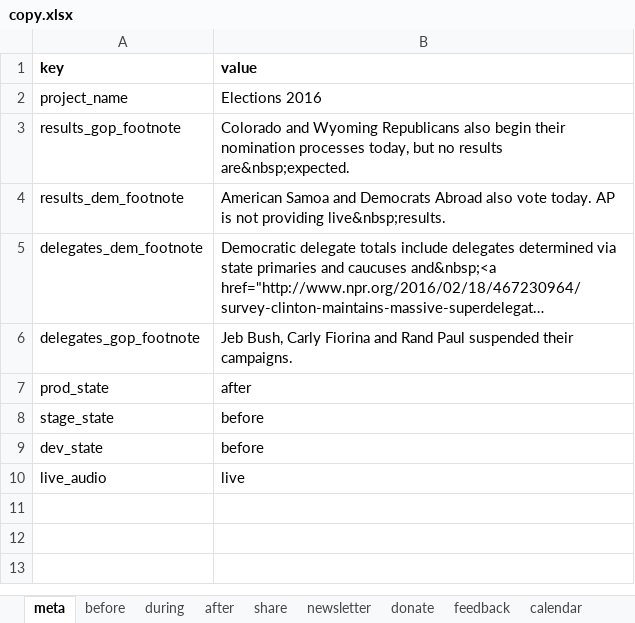
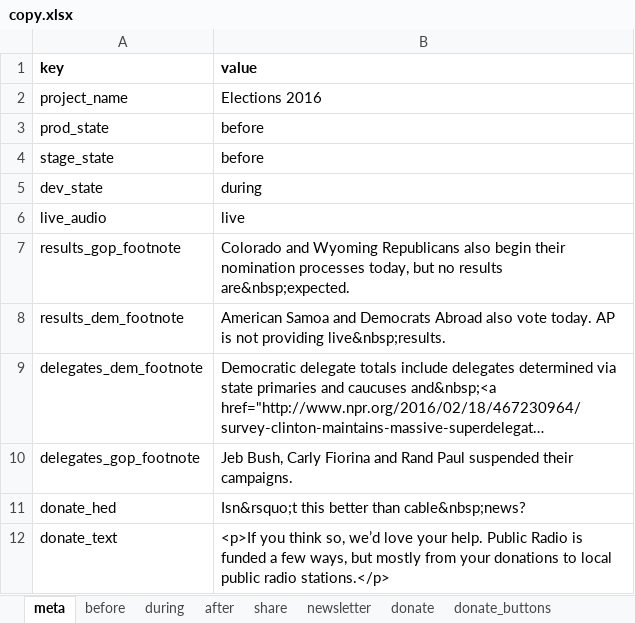
Before and after one commit to nprapps/elections16, an Excel workbook: data/copy.xlsx, sheet meta, drawn as a sheet; long unchanged cells end in …; values as stored, in another font and other column widths than the file's, no borders; charts and pictures not drawn; removed rows and columns are numbered as before the commit, all else as after; the diff names each change by its address in the sheet, - before the commit and + after, or states it on an @@ line.

```diff
--- a/data/copy.xlsx (sheet meta)
+++ b/data/copy.xlsx (sheet meta)
+sheet tab: donate_buttons
+row 3: prod_state | before
@@ row 8 moved to row 4: stage_state @@
+row 5: dev_state | during
@@ row 10 moved to row 6: live_audio @@
-row 7: prod_state | after
-row 9: dev_state | before
+row 11: donate_hed | Isn&rsquo;t this better than cable&nbsp;news?
+row 12: donate_text | <p>If you think so, we’d love your help. Public Radio is funded a few ways, but mostly from your donations to local public radio stations.</p>
```
Also changed, not shown: sheet during, charts or pictures, data/calendar.xlsx, 2 other files.
